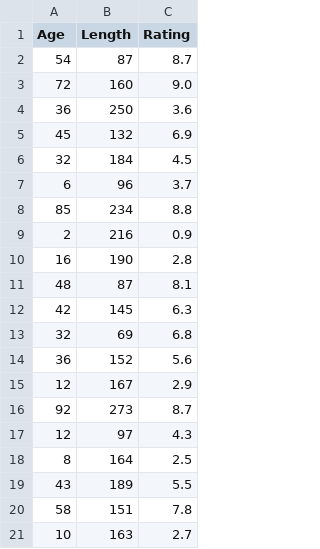
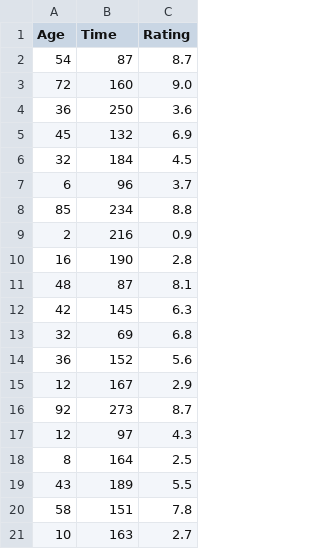
Before and after one commit to emmy-bradfield/TrainingRepo, a CSV file: MachineLearning/1-Starter/assets/movieratings.csv, drawn as a sheet.

```diff
--- a/MachineLearning/1-Starter/assets/movieratings.csv
+++ b/MachineLearning/1-Starter/assets/movieratings.csv
@@ -1,2 +1,2 @@
-Age, Length, Rating
+Age, Time, Rating
 54, 87, 8.7
```
Also changed, not shown: 21 other files.
